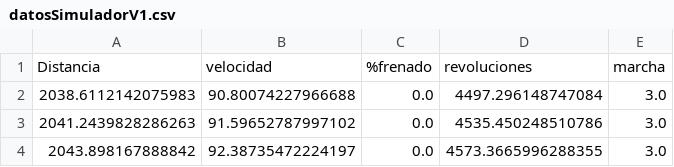
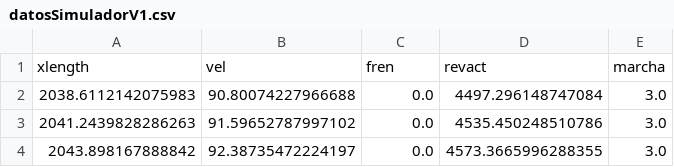
Before and after one commit to GTs-Team-UPV/SistemaTelemetria, a CSV file: Sistema Telemetría/datosSimuladorV1.csv, drawn as a sheet; only a part is shown.

```diff
--- a/Sistema Telemetría/datosSimuladorV1.csv
+++ b/Sistema Telemetría/datosSimuladorV1.csv
@@ -1,2 +1,2 @@
-Distancia,velocidad,%frenado,revoluciones,marcha
+xlength,vel,fren,revact,marcha
 2038.6112142075983,90.80074227966688,0.0,4497.296148747084,3.0
```
Also changed, not shown: Sistema Telemetría/data.csv, 2 other files.
